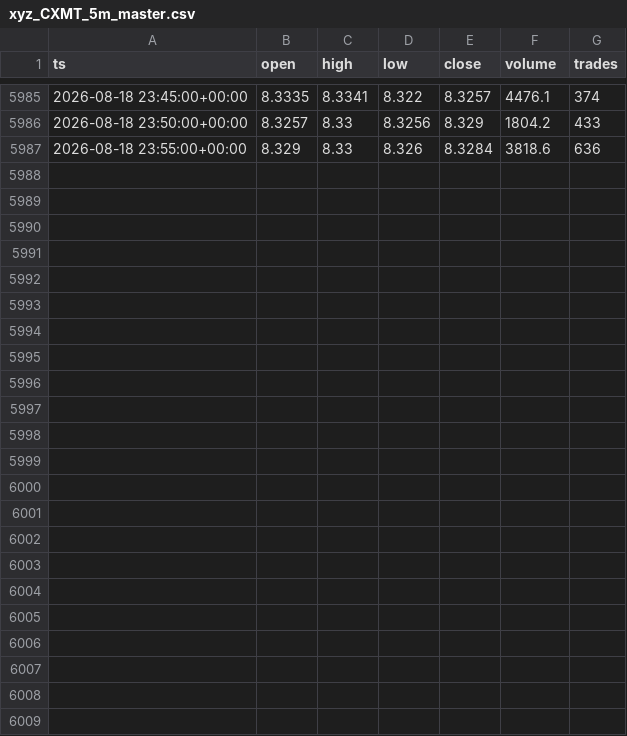
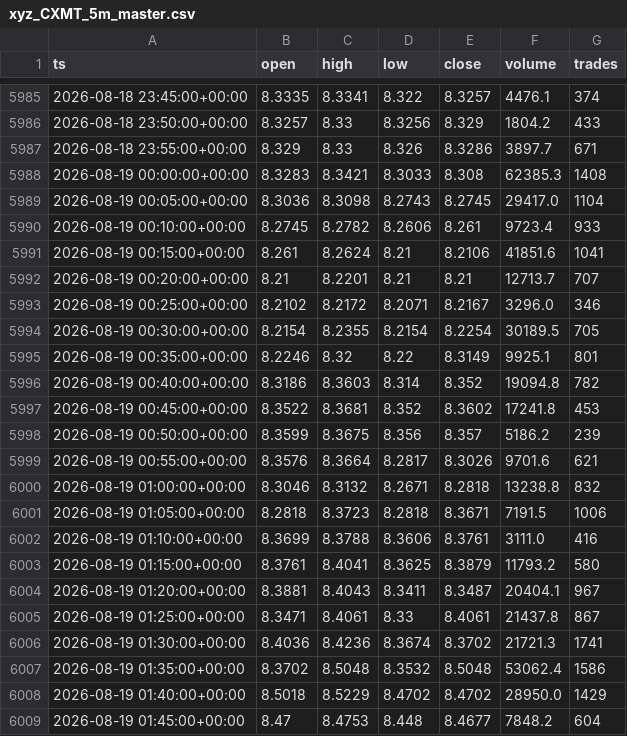
Before and after one commit to marsierz-ui/CXMT_data, a CSV file: out/xyz_CXMT_5m_master.csv, drawn as a sheet; only a part is shown, gaps mark what is left out.

```diff
--- a/out/xyz_CXMT_5m_master.csv
+++ b/out/xyz_CXMT_5m_master.csv
@@ -5986,2 +5986,24 @@ ts,open,high,low,close,volume,trades
 2026-08-18 23:50:00+00:00,8.3257,8.33,8.3256,8.329,1804.2,433
-2026-08-18 23:55:00+00:00,8.329,8.33,8.326,8.3284,3818.6,636
+2026-08-18 23:55:00+00:00,8.329,8.33,8.326,8.3286,3897.7,671
+2026-08-19 00:00:00+00:00,8.3283,8.3421,8.3033,8.308,62385.3,1408
+2026-08-19 00:05:00+00:00,8.3036,8.3098,8.2743,8.2745,29417.0,1104
+2026-08-19 00:10:00+00:00,8.2745,8.2782,8.2606,8.261,9723.4,933
+2026-08-19 00:15:00+00:00,8.261,8.2624,8.21,8.2106,41851.6,1041
+2026-08-19 00:20:00+00:00,8.21,8.2201,8.21,8.21,12713.7,707
+2026-08-19 00:25:00+00:00,8.2102,8.2172,8.2071,8.2167,3296.0,346
+2026-08-19 00:30:00+00:00,8.2154,8.2355,8.2154,8.2254,30189.5,705
+2026-08-19 00:35:00+00:00,8.2246,8.32,8.22,8.3149,9925.1,801
+2026-08-19 00:40:00+00:00,8.3186,8.3603,8.314,8.352,19094.8,782
+2026-08-19 00:45:00+00:00,8.3522,8.3681,8.352,8.3602,17241.8,453
+2026-08-19 00:50:00+00:00,8.3599,8.3675,8.356,8.357,5186.2,239
+2026-08-19 00:55:00+00:00,8.3576,8.3664,8.2817,8.3026,9701.6,621
+2026-08-19 01:00:00+00:00,8.3046,8.3132,8.2671,8.2818,13238.8,832
+2026-08-19 01:05:00+00:00,8.2818,8.3723,8.2818,8.3671,7191.5,1006
+2026-08-19 01:10:00+00:00,8.3699,8.3788,8.3606,8.3761,3111.0,416
+2026-08-19 01:15:00+00:00,8.3761,8.4041,8.3625,8.3879,11793.2,580
+2026-08-19 01:20:00+00:00,8.3881,8.4043,8.3411,8.3487,20404.1,967
+2026-08-19 01:25:00+00:00,8.3471,8.4061,8.33,8.4061,21437.8,867
+2026-08-19 01:30:00+00:00,8.4036,8.4236,8.3674,8.3702,21721.3,1741
+2026-08-19 01:35:00+00:00,8.3702,8.5048,8.3532,8.5048,53062.4,1586
+2026-08-19 01:40:00+00:00,8.5018,8.5229,8.4702,8.4702,28950.0,1429
+2026-08-19 01:45:00+00:00,8.47,8.4753,8.448,8.4677,7848.2,604
```
Also changed, not shown: out/xyz_CXMT_15m_master.csv, out/xyz_CXMT_1d_master.csv, 3 other files.
